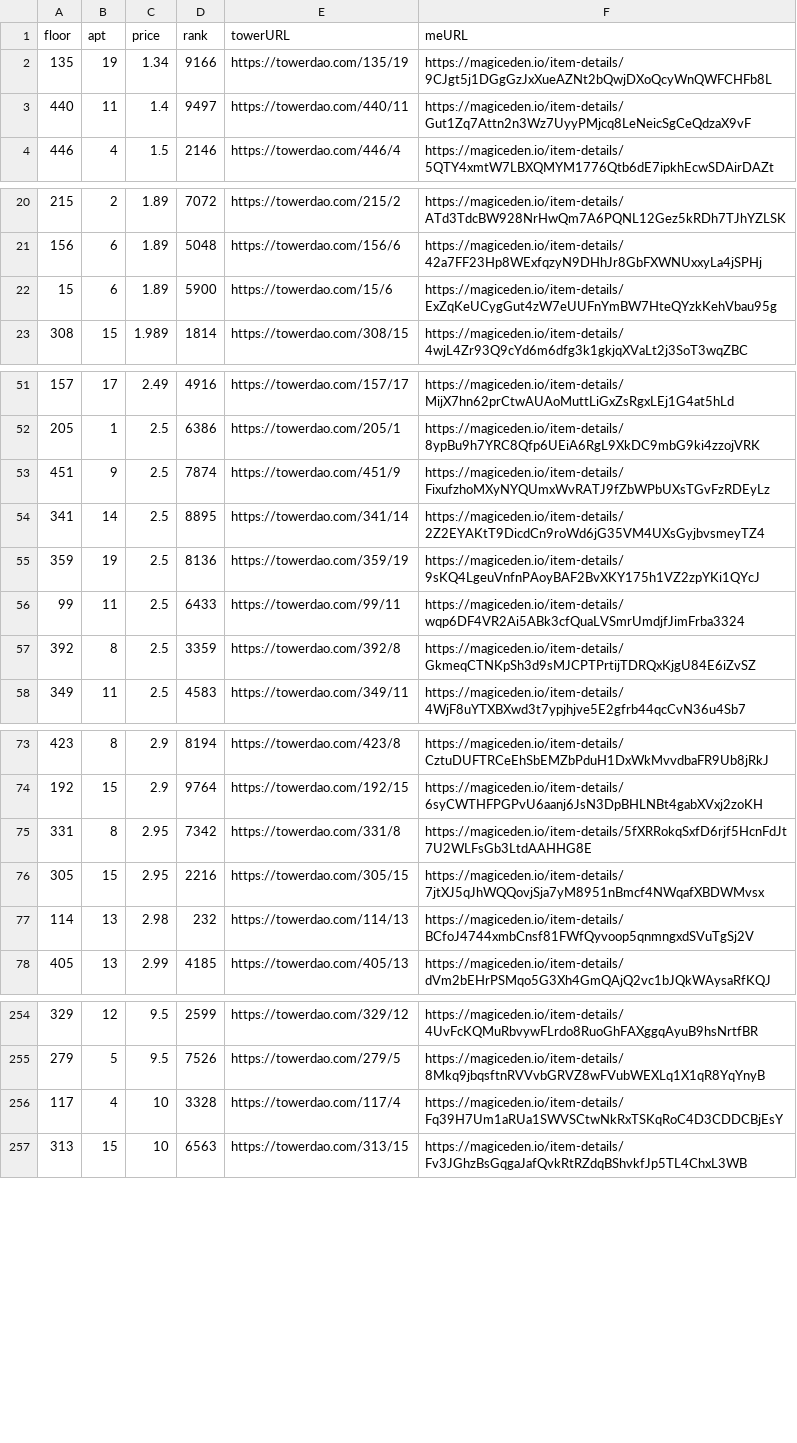
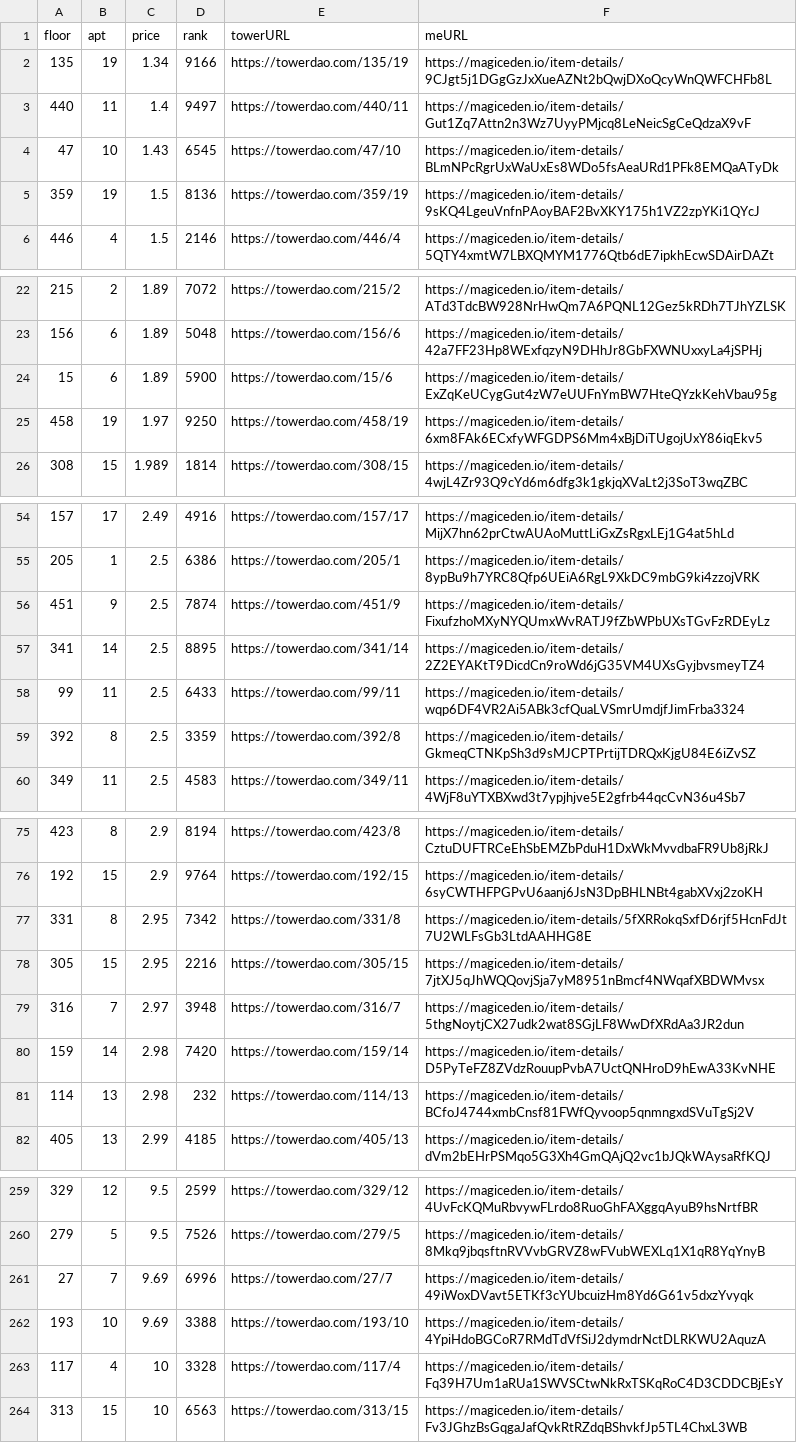
Before and after one commit to braposo/thetower-monitor, a CSV file: data-magiceden.csv, drawn as a sheet; only a part is shown, gaps mark what is left out; removed rows and columns are numbered as before the commit, all else as after; the diff covers the shown part only; the diff names each change by its address in the sheet, - before the commit and + after, or states it on an @@ line.

Commit message:
Flat: latest data (2021-11-28T02:11:31.458Z) {   "date": "2021-11-28T02:11:31.458Z",   "files": [     {       "name": "data-magiceden.csv",       "deltaBytes": 1105,       "source": "https://api-mainnet.magiceden.io/rpc/getListedNFTsByQuery?q=%7B%22%24match%22%3A%7B%22collectionSymbol%22%3A%22the_tower%22%7D%2C%22%24sort%22%3A%7B%22takerAmount%22%3A1%2C%22createdAt%22%3A-1%7D%7D"     },     {       "name": "data-solanart.csv",       "deltaBytes": -2453,       "source": "https://qzlsklfacc.medianetwork.cloud/nft_for_sale?collection=thetower"     },     {       "name": "top-picks-solanart.csv",       "deltaBytes": -5,       "source": "https://qzlsklfacc.medianetwork.cloud/nft_for_sale?collection=thetower"     }   ] }

```diff
--- a/data-magiceden.csv
+++ b/data-magiceden.csv
+row 4: 47 | 10 | 1.43 | 6545 | https://towerdao.com/47/10 | https://magiceden.io/item-details/BLmNPcRgrUxWaUxEs8WDo5fsAeaURd1PFk8EMQaATyDk
+row 5: 359 | 19 | 1.5 | 8136 | https://towerdao.com/359/19 | https://magiceden.io/item-details/9sKQ4LgeuVnfnPAoyBAF2BvXKY175h1VZ2zpYKi1QYcJ
+row 25: 458 | 19 | 1.97 | 9250 | https://towerdao.com/458/19 | https://magiceden.io/item-details/6xm8FAk6ECxfyWFGDPS6Mm4xBjDiTUgojUxY86iqEkv5
-row 55: 359 | 19 | 2.5 | 8136 | https://towerdao.com/359/19 | https://magiceden.io/item-details/9sKQ4LgeuVnfnPAoyBAF2BvXKY175h1VZ2zpYKi1QYcJ
+row 79: 316 | 7 | 2.97 | 3948 | https://towerdao.com/316/7 | https://magiceden.io/item-details/5thgNoytjCX27udk2wat8SGjLF8WwDfXRdAa3JR2dun
+row 80: 159 | 14 | 2.98 | 7420 | https://towerdao.com/159/14 | https://magiceden.io/item-details/D5PyTeFZ8ZVdzRouupPvbA7UctQNHroD9hEwA33KvNHE
+row 261: 27 | 7 | 9.69 | 6996 | https://towerdao.com/27/7 | https://magiceden.io/item-details/49iWoxDVavt5ETKf3cYUbcuizHm8Yd6G61v5dxzYvyqk
+row 262: 193 | 10 | 9.69 | 3388 | https://towerdao.com/193/10 | https://magiceden.io/item-details/4YpiHdoBGCoR7RMdTdVfSiJ2dymdrNctDLRKWU2AquzA
```
Also changed, not shown: 4 added rows, 1 removed row and 1 edited cell elsewhere in this file, data-solanart.csv, top-picks-solanart.csv.
